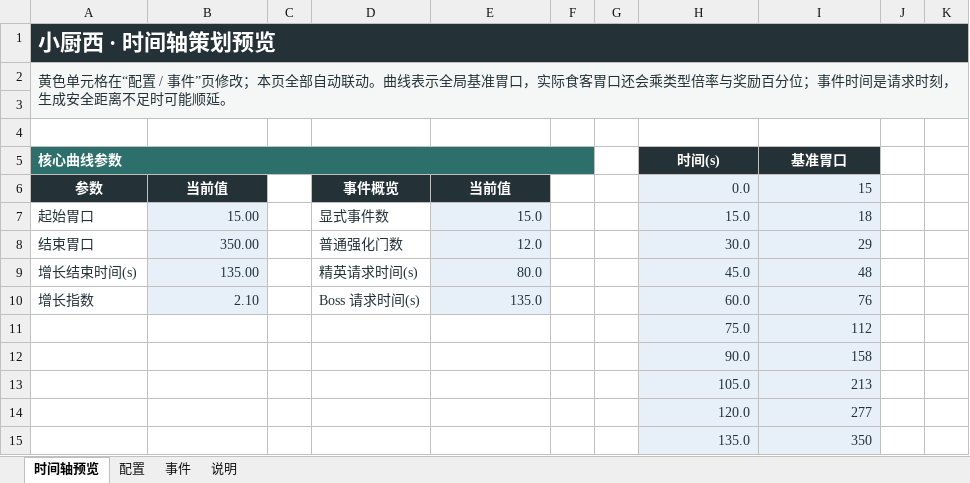
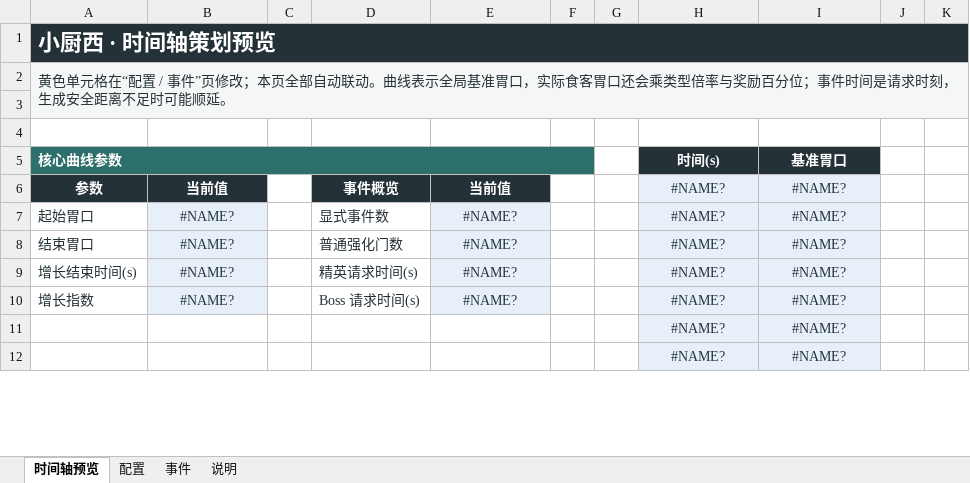
Before and after one commit to Xixi052303/Sali-project, an Excel workbook: balance_tables/时间轴.xlsx, sheet 时间轴预览, drawn as a sheet; only a part is shown; values as stored, in another font and other column widths than the file's, no borders; charts and pictures not drawn; removed rows and columns are numbered as before the commit, all else as after; the diff covers the shown part only; the diff names each change by its address in the sheet, - before the commit and + after, or states it on an @@ line.

```diff
--- a/balance_tables/时间轴.xlsx (sheet 时间轴预览)
+++ b/balance_tables/时间轴.xlsx (sheet 时间轴预览)
-B1:K1 fill: #243238
+B1:K1 fill: none
-B2:K2 fill: #F5F7F6
+B2:K2 fill: none
-A3:K3 fill: #F5F7F6
+A3:K3 fill: none
-B5:F5 fill: #2D6F6A
+B5:F5 fill: none
-H6: 0.0
+H6: #NAME?
-H6:I10 alignment: right
+H6:I10 alignment: center
-I6: 15
+I6: #NAME?
-B7: 15.00
+B7: #NAME?
-B7:B10 alignment: right
+B7:B10 alignment: center
-E7: 15.0
+E7: #NAME?
-E7:E10 alignment: right
+E7:E10 alignment: center
-H7: 15.0
+H7: #NAME?
-I7: 18
+I7: #NAME?
-B8: 350.00
+B8: #NAME?
-E8: 12.0
+E8: #NAME?
-H8: 30.0
+H8: #NAME?
-I8: 29
+I8: #NAME?
-B9: 135.00
+B9: #NAME?
-E9: 80.0
+E9: #NAME?
-H9: 45.0
+H9: #NAME?
-I9: 48
+I9: #NAME?
-B10: 2.10
+B10: #NAME?
-E10: 135.0
+E10: #NAME?
-H10: 60.0
+H10: #NAME?
-I10: 76
+I10: #NAME?
-row 11:  |  |  |  |  |  |  | 75.0 | 112
-row 12:  |  |  |  |  |  |  | 90.0 | 158
-row 13:  |  |  |  |  |  |  | 105.0 | 213
-row 14:  |  |  |  |  |  |  | 120.0 | 277
-row 15:  |  |  |  |  |  |  | 135.0 | 350
+row 11:  |  |  |  |  |  |  | #NAME? | #NAME?
+row 12:  |  |  |  |  |  |  | #NAME? | #NAME?
```
Also changed, not shown: 18 added rows, 15 removed rows and cell formats elsewhere in this sheet, sheet 事件, charts or pictures, 36 other files.
